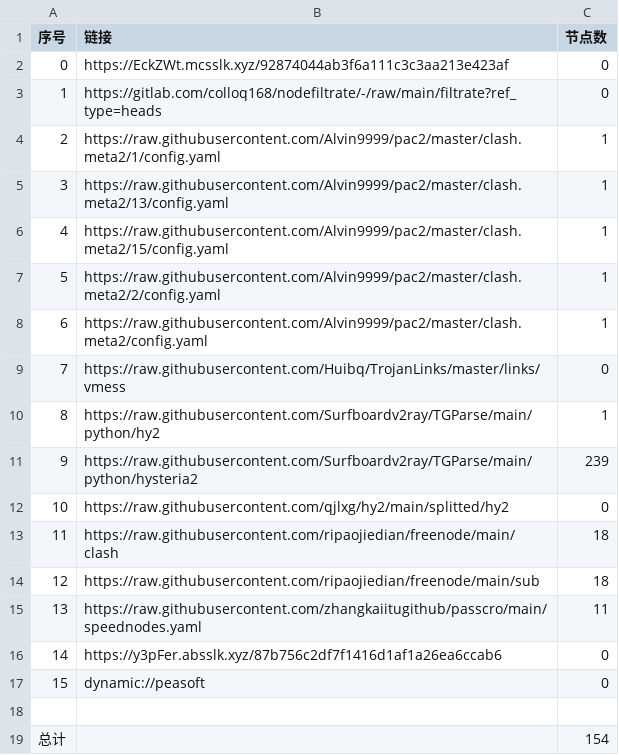
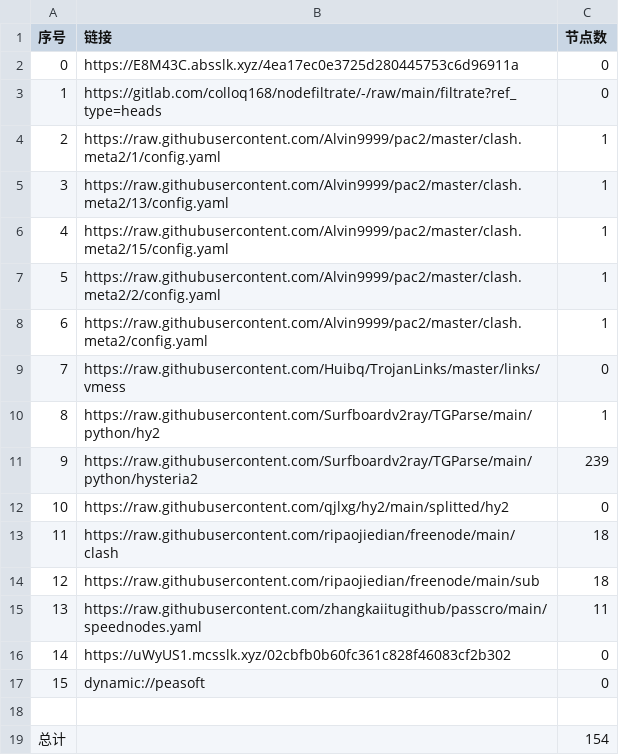
Before and after one commit to lejia1314520/AutoMergePublicNodes, a CSV file: list_result.csv, drawn as a sheet.

```diff
--- a/list_result.csv
+++ b/list_result.csv
@@ -1,3 +1,3 @@
 序号,链接,节点数
-0,https://EckZWt.mcsslk.xyz/92874044ab3f6a111c3c3aa213e423af,0
+0,https://E8M43C.absslk.xyz/4ea17ec0e3725d280445753c6d96911a,0
 1,https://gitlab.com/colloq168/nodefiltrate/-/raw/main/filtrate?ref_type=heads,0
@@ -15,3 +15,3 @@
 13,https://raw.githubusercontent.com/zhangkaiitugithub/passcro/main/speednodes.yaml,11
-14,https://y3pFer.absslk.xyz/87b756c2df7f1416d1af1a26ea6ccab6,0
+14,https://uWyUS1.mcsslk.xyz/02cbfb0b60fc361c828f46083cf2b302,0
 15,dynamic://peasoft,0
```
Also changed, not shown: 5 other files.
